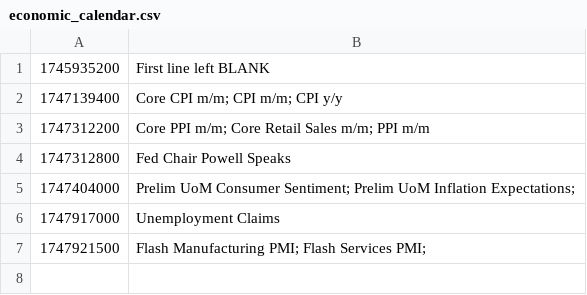
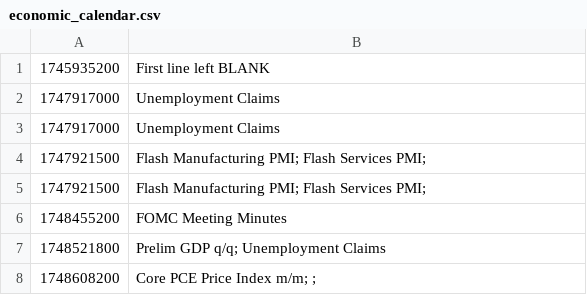
Before and after one commit to PatrickTata/HIN, a CSV file: economic_calendar.csv, drawn as a sheet; removed rows and columns are numbered as before the commit, all else as after; the diff names each change by its address in the sheet, - before the commit and + after, or states it on an @@ line.

Commit message:
Add files via upload

```diff
--- a/economic_calendar.csv
+++ b/economic_calendar.csv
-row 2: 1747139400 | Core CPI m/m; CPI m/m; CPI y/y
-row 3: 1747312200 | Core PPI m/m; Core Retail Sales m/m; PPI m/m
-row 4: 1747312800 | Fed Chair Powell Speaks
-row 5: 1747404000 | Prelim UoM Consumer Sentiment; Prelim UoM Inflation Expectations;
+row 2: 1747917000 | Unemployment Claims
+row 5: 1747921500 | Flash Manufacturing PMI; Flash Services PMI;
+row 6: 1748455200 | FOMC Meeting Minutes
+row 7: 1748521800 | Prelim GDP q/q; Unemployment Claims
+row 8: 1748608200 | Core PCE Price Index m/m; ;
```
